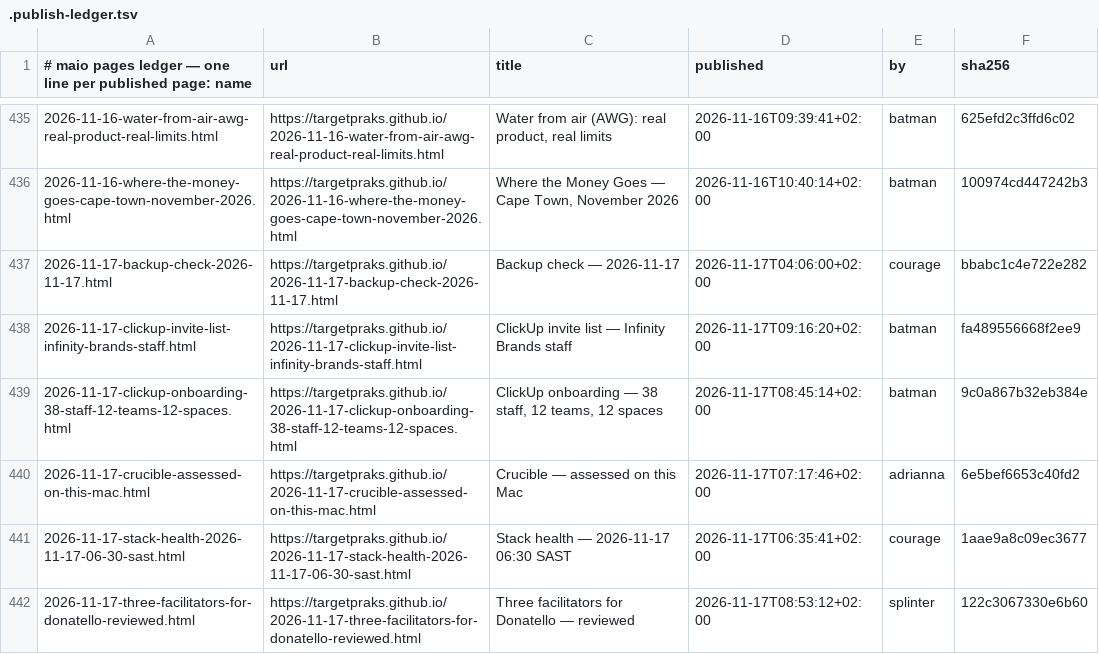
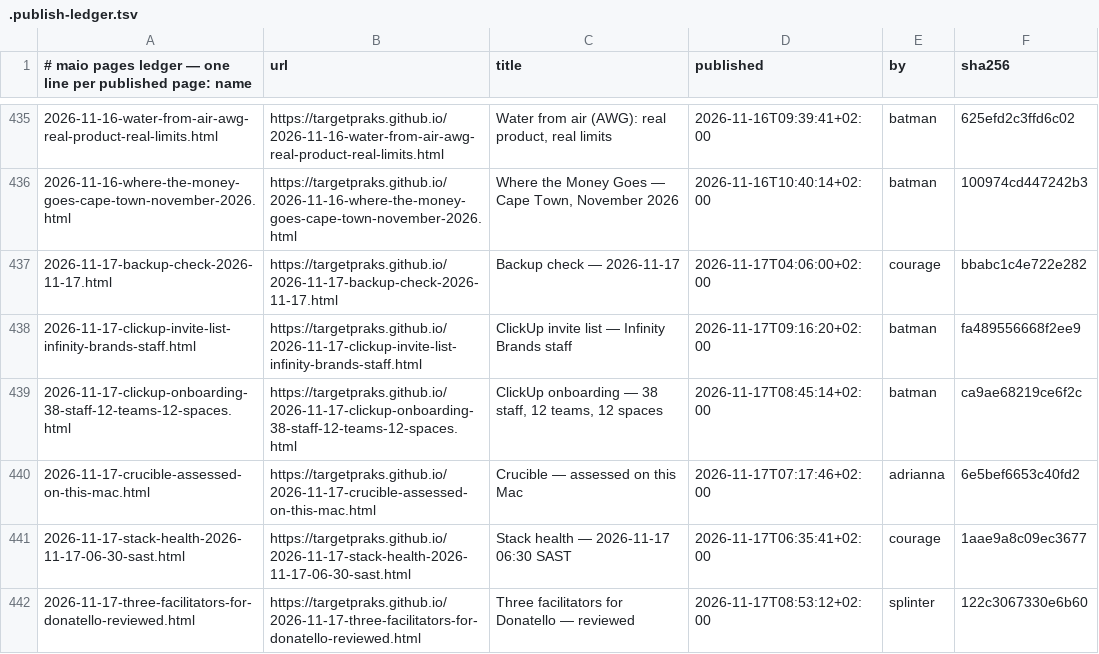
Before and after one commit to targetpraks/targetpraks.github.io, a TSV file: .publish-ledger.tsv, drawn as a sheet; only a part is shown, gaps mark what is left out.

```diff
--- a/.publish-ledger.tsv
+++ b/.publish-ledger.tsv
@@ -438,3 +438,3 @@
 2026-11-17-clickup-invite-list-infinity-brands-staff.html	https://targetpraks.github.io/2026-11-17-clickup-invite-list-infinity-brands-staff.html	ClickUp invite list — Infinity Brands staff	2026-11-17T09:16:20+02:00	batman	fa489556668f2ee9
-2026-11-17-clickup-onboarding-38-staff-12-teams-12-spaces.html	https://targetpraks.github.io/2026-11-17-clickup-onboarding-38-staff-12-teams-12-spaces.html	ClickUp onboarding — 38 staff, 12 teams, 12 spaces	2026-11-17T08:45:14+02:00	batman	9c0a867b32eb384e
+2026-11-17-clickup-onboarding-38-staff-12-teams-12-spaces.html	https://targetpraks.github.io/2026-11-17-clickup-onboarding-38-staff-12-teams-12-spaces.html	ClickUp onboarding — 38 staff, 12 teams, 12 spaces	2026-11-17T08:45:14+02:00	batman	ca9ae68219ce6f2c
 2026-11-17-crucible-assessed-on-this-mac.html	https://targetpraks.github.io/2026-11-17-crucible-assessed-on-this-mac.html	Crucible — assessed on this Mac	2026-11-17T07:17:46+02:00	adrianna	6e5bef6653c40fd2
```
Also changed, not shown: 1 other file.
